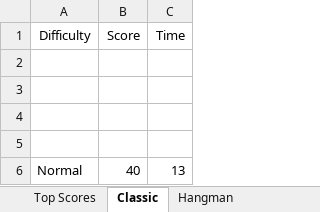
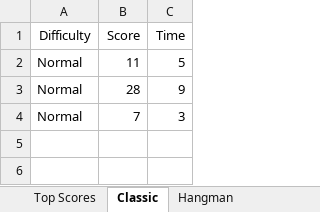
Before and after one commit to AzeezFolorunsho/WordGame, an Excel workbook: wordle_plus_game/local_files/Score_Boards.xlsx, sheet Classic, drawn as a sheet; values as stored, in another font and other column widths than the file's, no borders; removed rows and columns are numbered as before the commit, all else as after; the diff names each change by its address in the sheet, - before the commit and + after, or states it on an @@ line.

```diff
--- a/wordle_plus_game/local_files/Score_Boards.xlsx (sheet Classic)
+++ b/wordle_plus_game/local_files/Score_Boards.xlsx (sheet Classic)
-row 2: (empty)
+row 2: Normal | 11 | 5
-row 3: (empty)
+row 3: Normal | 28 | 9
-row 4: (empty)
-row 5: (empty)
-B4 (Score): 40
+B4 (Score): 7
-C4 (Time): 13
+C4 (Time): 3
```
Also changed, not shown: sheet Top Scores, sheet Hangman, 6 other files.
